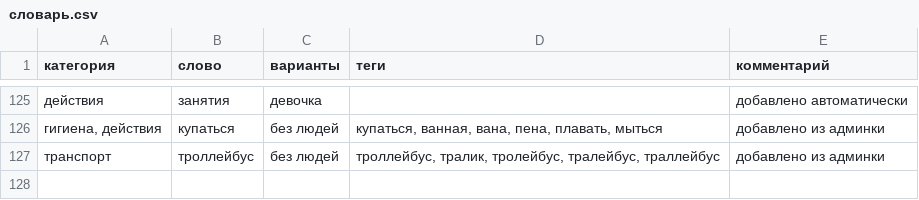
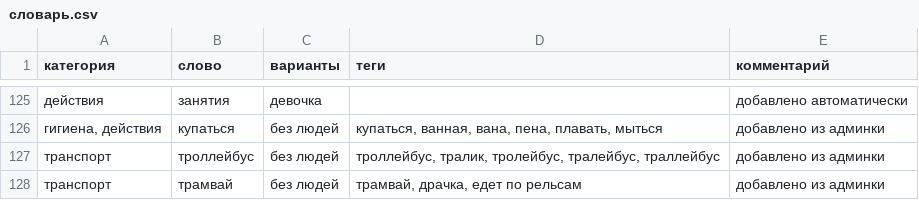
Before and after one commit to dikajabelka/moyden, a CSV file: словарь.csv, drawn as a sheet; only a part is shown, gaps mark what is left out; the diff names each change by its address in the sheet, - before the commit and + after, or states it on an @@ line.

```diff
--- a/словарь.csv
+++ b/словарь.csv
+row 128: транспорт | трамвай | без людей | трамвай, драчка, едет по рельсам | добавлено из админки
```
Also changed, not shown: 1 other file.
